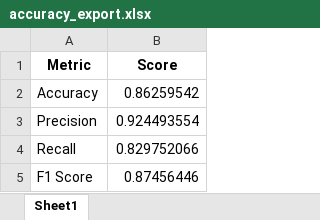
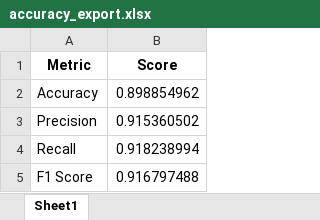
Before and after one commit to Dandata0101/mbs-Stock-signal-project, an Excel workbook: 01-data/accuracy_export.xlsx, sheet Sheet1, drawn as a sheet; values as stored, in another font and other column widths than the file's, no borders; the diff names each change by its address in the sheet, - before the commit and + after, or states it on an @@ line.

```diff
--- a/01-data/accuracy_export.xlsx (sheet Sheet1)
+++ b/01-data/accuracy_export.xlsx (sheet Sheet1)
-B2 (Score): 0.86259542
+B2 (Score): 0.898854962
-B3 (Score): 0.924493554
+B3 (Score): 0.915360502
-B4 (Score): 0.829752066
+B4 (Score): 0.918238994
-B5 (Score): 0.87456446
+B5 (Score): 0.916797488
```
Also changed, not shown: 01-data/feature_export.xlsx, 01-data/test_export.xlsx, 8 other files.
